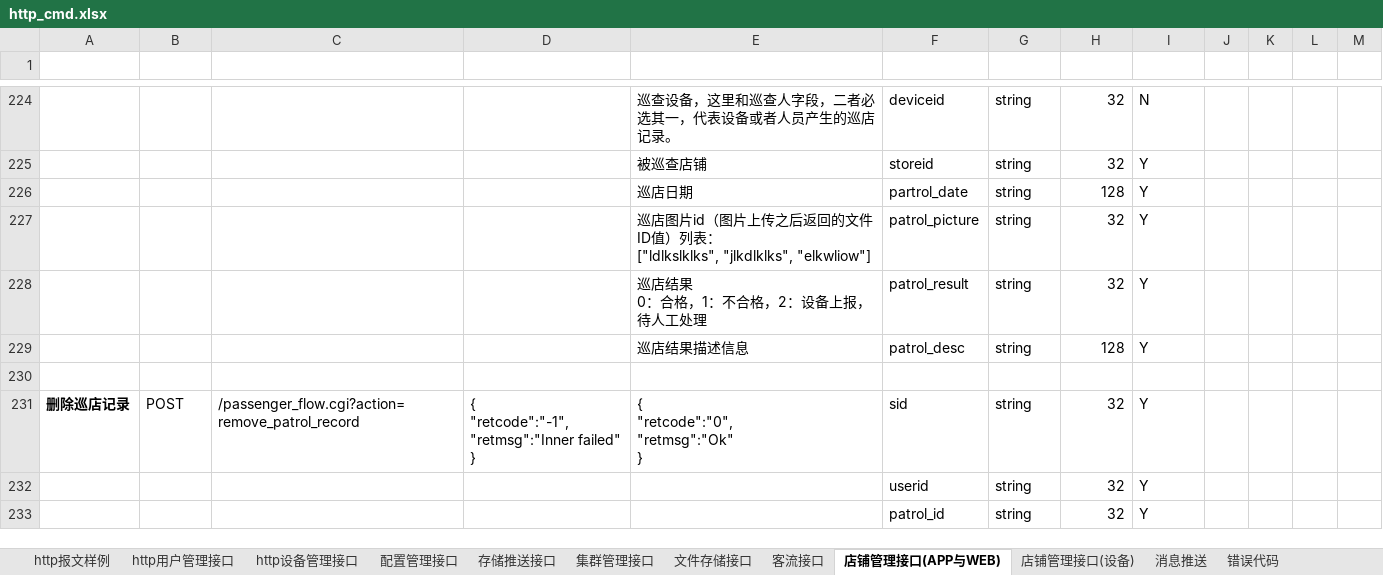
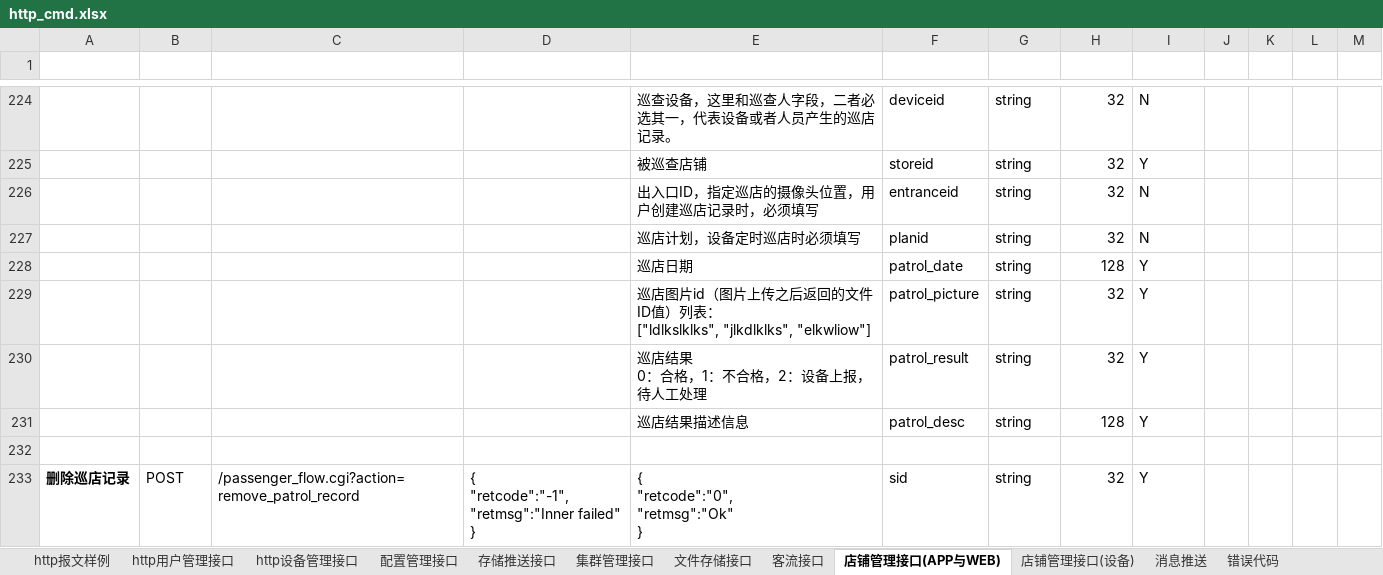
Before and after one commit to GSIL-Monitor/aicode, an Excel workbook: script/http_cmd.xlsx, sheet 店铺管理接口(APP与WEB), drawn as a sheet; only a part is shown, gaps mark what is left out; the shorter side is filled out with more unchanged rows; values as stored, in another font and other column widths than the file's, no borders; table styles not drawn; addresses are those after the commit; the diff covers the shown part only; the diff names each change by its address in the sheet, - before the commit and + after, or states it on an @@ line.

```diff
--- a/script/http_cmd.xlsx (sheet 店铺管理接口(APP与WEB))
+++ b/script/http_cmd.xlsx (sheet 店铺管理接口(APP与WEB))
+row 226:  |  |  |  | 出入口ID，指定巡店的摄像头位置，用户创建巡店记录时，必须填写 | entranceid | string | 32 | N
+row 227:  |  |  |  | 巡店计划，设备定时巡店时必须填写 | planid | string | 32 | N
-F228 (参数字段): partrol_date
+F228 (参数字段): patrol_date
```
Also changed, not shown: 29 added rows and 4 edited cells elsewhere in this sheet, sheet 店铺管理接口(设备), 13 other files.
